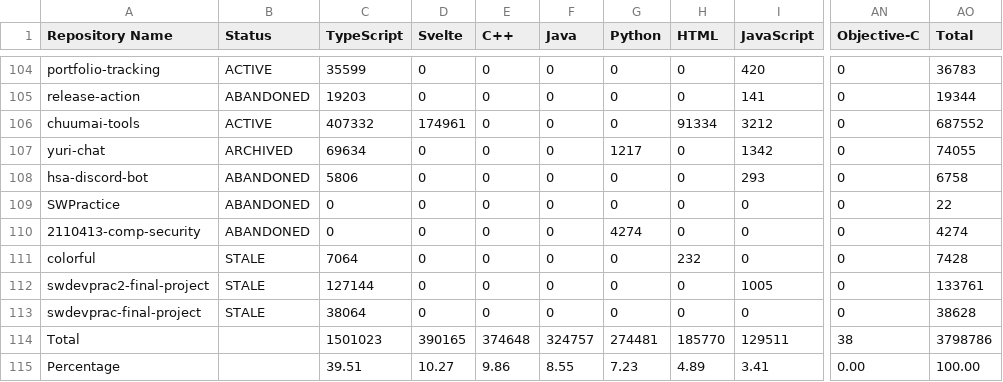
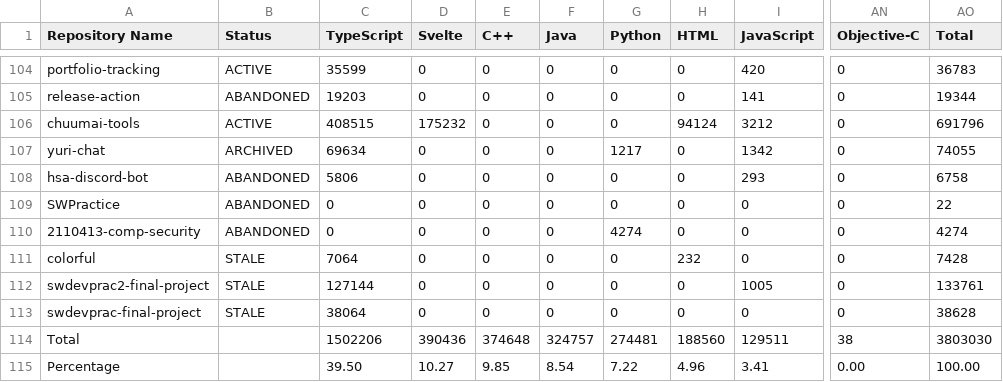
Before and after one commit to leomotors/leomotors, a CSV file: generated/lang.csv, drawn as a sheet; only a part is shown, gaps mark what is left out; the diff names each change by its address in the sheet, - before the commit and + after, or states it on an @@ line.

```diff
--- a/generated/lang.csv
+++ b/generated/lang.csv
-C106 (TypeScript): 407332
+C106 (TypeScript): 408515
-D106 (Svelte): 174961
+D106 (Svelte): 175232
-H106 (HTML): 91334
+H106 (HTML): 94124
-AO106 (Total): 687552
+AO106 (Total): 691796
-C114 (TypeScript): 1501023
+C114 (TypeScript): 1502206
-D114 (Svelte): 390165
+D114 (Svelte): 390436
-H114 (HTML): 185770
+H114 (HTML): 188560
-AO114 (Total): 3798786
+AO114 (Total): 3803030
-C115 (TypeScript): 39.51
+C115 (TypeScript): 39.50
-E115 (C++): 9.86
+E115 (C++): 9.85
-F115 (Java): 8.55
+F115 (Java): 8.54
-G115 (Python): 7.23
+G115 (Python): 7.22
-H115 (HTML): 4.89
+H115 (HTML): 4.96
```
Also changed, not shown: 4 other files.
